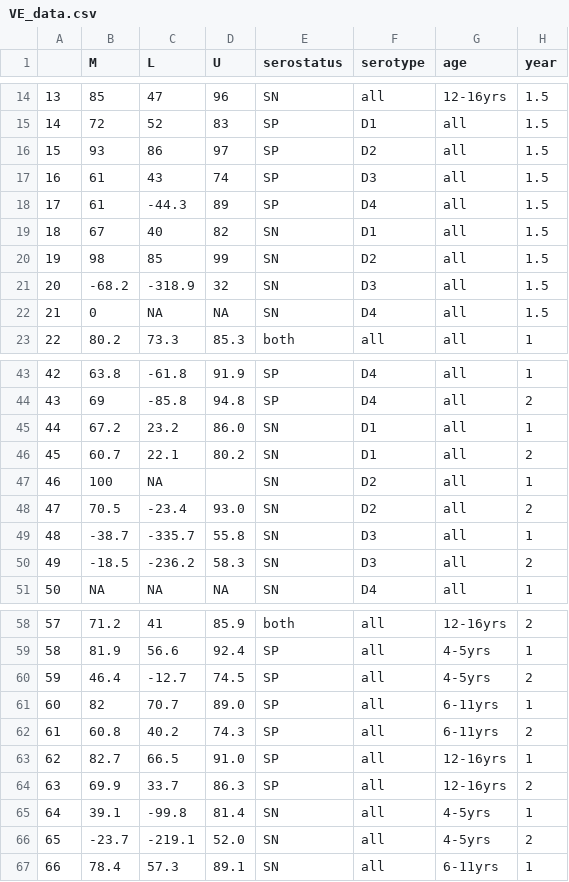
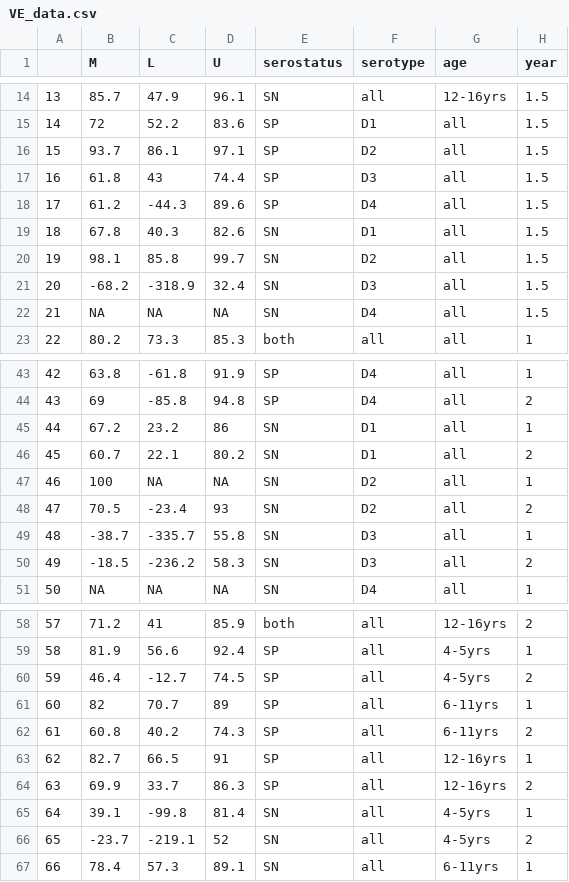
Before and after one commit to bnc19/dengue_vaccine_comparison, a CSV file: TAK/data/processed/VE_data.csv, drawn as a sheet; only a part is shown, gaps mark what is left out; the diff covers the shown part only.

```diff
--- a/TAK/data/processed/VE_data.csv
+++ b/TAK/data/processed/VE_data.csv
@@ -14,9 +14,9 @@
-"13",85,47," 96","SN","all","12-16yrs",1.5
-"14",72,52," 83","SP","D1","all",1.5
-"15",93,86," 97","SP","D2","all",1.5
-"16",61,43," 74","SP","D3","all",1.5
-"17",61,-44.3," 89","SP","D4","all",1.5
-"18",67,40," 82","SN","D1","all",1.5
-"19",98,85," 99","SN","D2","all",1.5
-"20",-68.2,-318.9," 32","SN","D3","all",1.5
-"21",0,NA,NA,"SN","D4","all",1.5
+"13",85.7,47.9,96.1,"SN","all","12-16yrs",1.5
+"14",72,52.2,83.6,"SP","D1","all",1.5
+"15",93.7,86.1,97.1,"SP","D2","all",1.5
+"16",61.8,43,74.4,"SP","D3","all",1.5
+"17",61.2,-44.3,89.6,"SP","D4","all",1.5
+"18",67.8,40.3,82.6,"SN","D1","all",1.5
+"19",98.1,85.8,99.7,"SN","D2","all",1.5
+"20",-68.2,-318.9,32.4,"SN","D3","all",1.5
+"21",NA,NA,NA,"SN","D4","all",1.5
@@ -45 +45 @@
-"44",67.2,23.2,"86.0","SN","D1","all",1
+"44",67.2,23.2,86,"SN","D1","all",1
@@ -47,2 +47,2 @@
-"46",100,NA,"","SN","D2","all",1
-"47",70.5,-23.4," 93.0","SN","D2","all",2
+"46",100,NA,NA,"SN","D2","all",1
+"47",70.5,-23.4,93,"SN","D2","all",2
@@ -61 +61 @@
-"60",82,70.7,"89.0","SP","all","6-11yrs",1
+"60",82,70.7,89,"SP","all","6-11yrs",1
@@ -63 +63 @@
-"62",82.7,66.5,"91.0","SP","all","12-16yrs",1
+"62",82.7,66.5,91,"SP","all","12-16yrs",1
@@ -66 +66 @@
-"65",-23.7,-219.1," 52.0","SN","all","4-5yrs",2
+"65",-23.7,-219.1,52,"SN","all","4-5yrs",2
```
Also changed, not shown: 36 edited cells elsewhere in this file, TAK/data/processed/antibody_data.csv, TAK/data/processed/hosp_data.csv, 2 other files.
